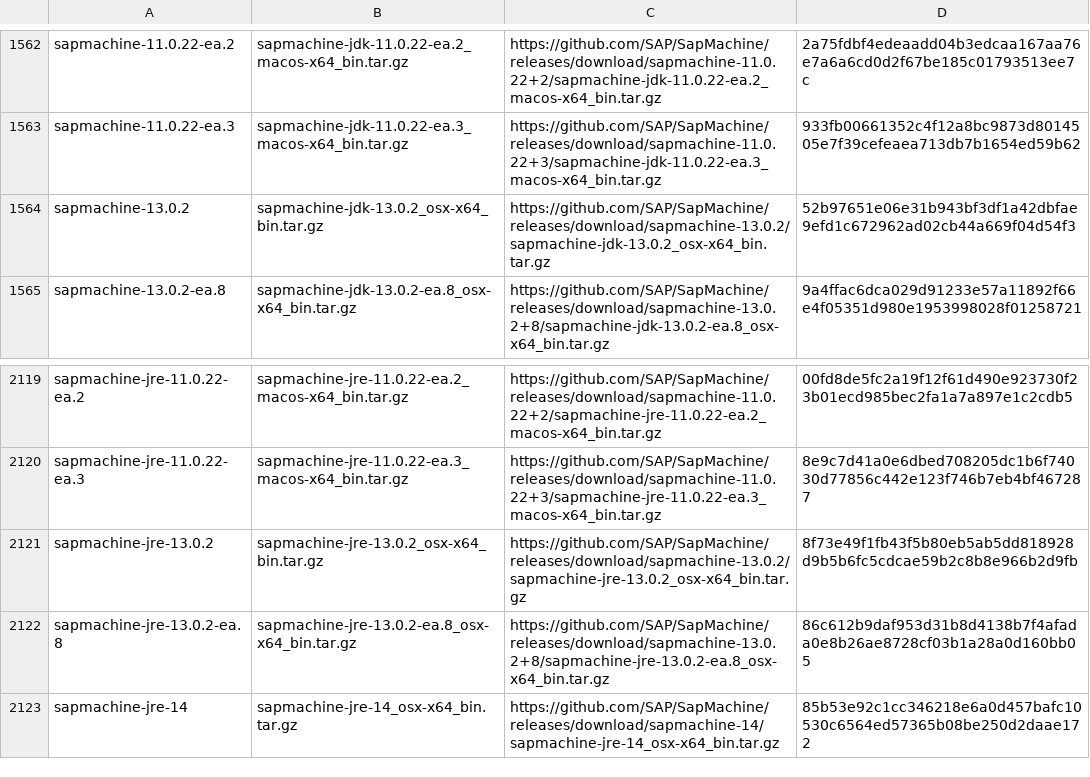
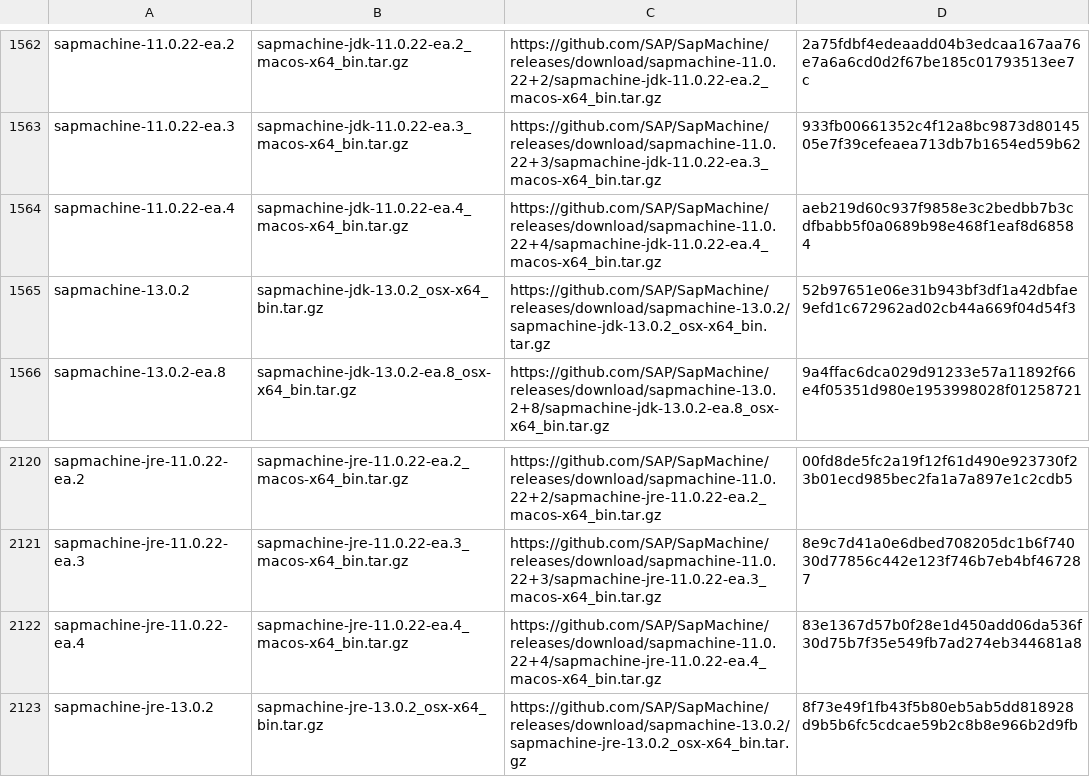
Before and after one commit to halcyon/asdf-java, a TSV file: data/jdk-macosx-x86_64-all.tsv, drawn as a sheet; only a part is shown, gaps mark what is left out; the shorter side is filled out with more unchanged rows.

```diff
--- a/data/jdk-macosx-x86_64-all.tsv
+++ b/data/jdk-macosx-x86_64-all.tsv
@@ -1563,2 +1563,3 @@ sapmachine-11.0.22-ea.2	sapmachine-jdk-11.0.22-ea.2_macos-x64_bin.tar.gz	https:/
 sapmachine-11.0.22-ea.3	sapmachine-jdk-11.0.22-ea.3_macos-x64_bin.tar.gz	https://github.com/SAP/SapMachine/releases/download/sapmachine-11.0.22+3/sapmachine-jdk-11.0.22-ea.3_macos-x64_bin.tar.gz	933fb00661352c4f12a8bc9873d8014505e7f39cefeaea713db7b1654ed59b62
+sapmachine-11.0.22-ea.4	sapmachine-jdk-11.0.22-ea.4_macos-x64_bin.tar.gz	https://github.com/SAP/SapMachine/releases/download/sapmachine-11.0.22+4/sapmachine-jdk-11.0.22-ea.4_macos-x64_bin.tar.gz	aeb219d60c937f9858e3c2bedbb7b3cdfbabb5f0a0689b98e468f1eaf8d68584
 sapmachine-13.0.2	sapmachine-jdk-13.0.2_osx-x64_bin.tar.gz	https://github.com/SAP/SapMachine/releases/download/sapmachine-13.0.2/sapmachine-jdk-13.0.2_osx-x64_bin.tar.gz	52b97651e06e31b943bf3df1a42dbfae9efd1c672962ad02cb44a669f04d54f3
@@ -2120,2 +2121,3 @@ sapmachine-jre-11.0.22-ea.2	sapmachine-jre-11.0.22-ea.2_macos-x64_bin.tar.gz	htt
 sapmachine-jre-11.0.22-ea.3	sapmachine-jre-11.0.22-ea.3_macos-x64_bin.tar.gz	https://github.com/SAP/SapMachine/releases/download/sapmachine-11.0.22+3/sapmachine-jre-11.0.22-ea.3_macos-x64_bin.tar.gz	8e9c7d41a0e6dbed708205dc1b6f74030d77856c442e123f746b7eb4bf467287
+sapmachine-jre-11.0.22-ea.4	sapmachine-jre-11.0.22-ea.4_macos-x64_bin.tar.gz	https://github.com/SAP/SapMachine/releases/download/sapmachine-11.0.22+4/sapmachine-jre-11.0.22-ea.4_macos-x64_bin.tar.gz	83e1367d57b0f28e1d450add06da536f30d75b7f35e549fb7ad274eb344681a8
 sapmachine-jre-13.0.2	sapmachine-jre-13.0.2_osx-x64_bin.tar.gz	https://github.com/SAP/SapMachine/releases/download/sapmachine-13.0.2/sapmachine-jre-13.0.2_osx-x64_bin.tar.gz	8f73e49f1fb43f5b80eb5ab5dd818928d9b5b6fc5cdcae59b2c8b8e966b2d9fb
```
Also changed, not shown: data/jdk-macosx-x86_64-ea.tsv.
